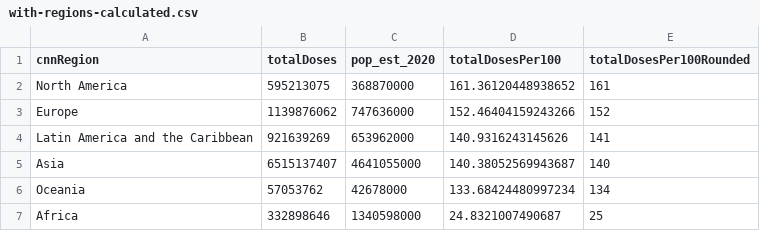
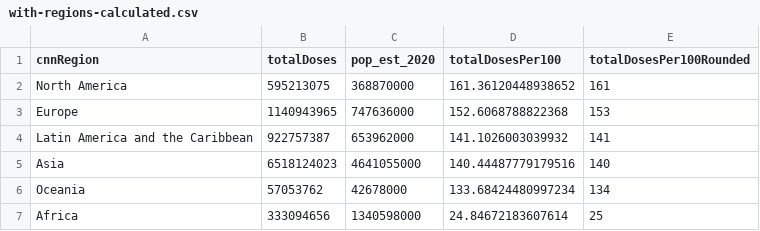
Before and after one commit to codecreative/covid-regional, a CSV file: with-regions-calculated.csv, drawn as a sheet.

```diff
--- a/with-regions-calculated.csv
+++ b/with-regions-calculated.csv
@@ -2,6 +2,6 @@ cnnRegion,totalDoses,pop_est_2020,totalDosesPer100,totalDosesPer100Rounded
 North America,595213075,368870000,161.36120448938652,161
-Europe,1139876062,747636000,152.46404159243266,152
-Latin America and the Caribbean,921639269,653962000,140.9316243145626,141
-Asia,6515137407,4641055000,140.38052569943687,140
+Europe,1140943965,747636000,152.6068788822368,153
+Latin America and the Caribbean,922757387,653962000,141.1026003039932,141
+Asia,6518124023,4641055000,140.44487779179516,140
 Oceania,57053762,42678000,133.68424480997234,134
-Africa,332898646,1340598000,24.8321007490687,25
+Africa,333094656,1340598000,24.84672183607614,25
```
Also changed, not shown: with-regions-v2.csv, with-regions.csv.
